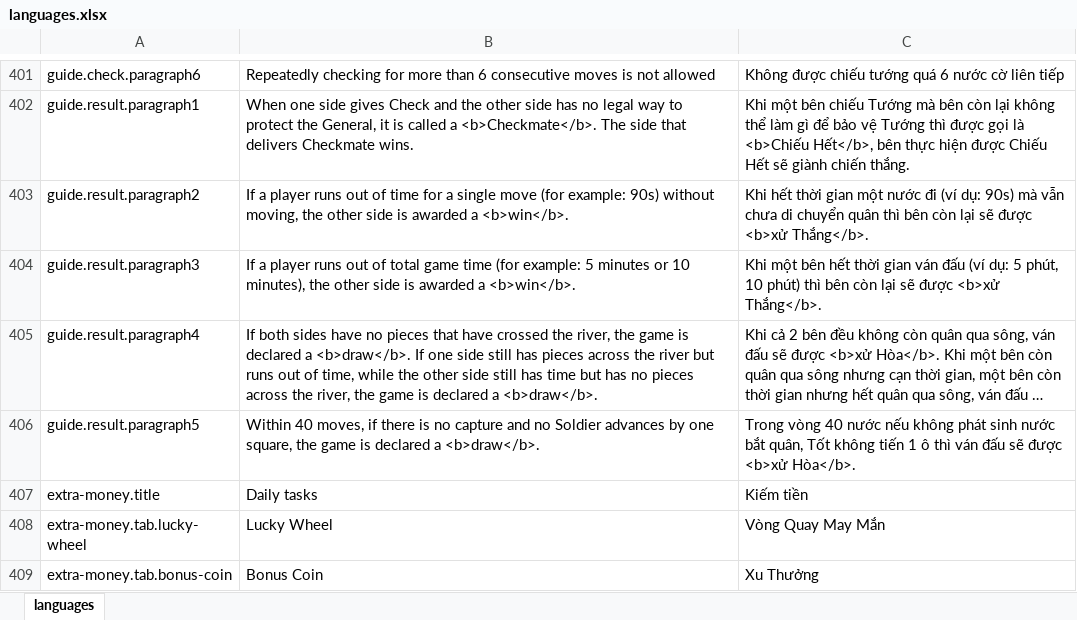
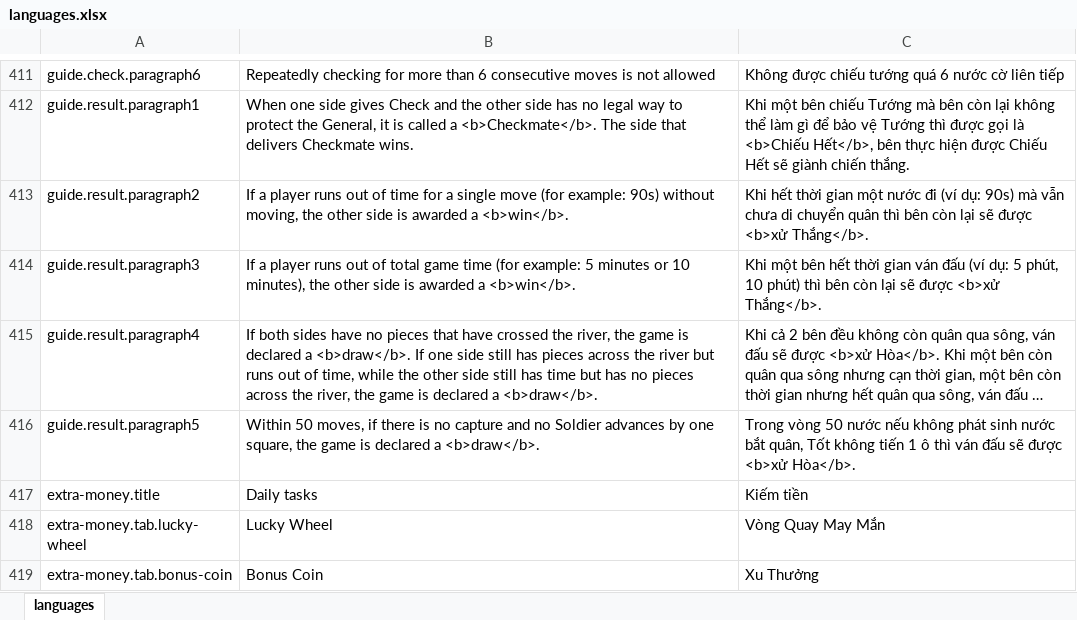
Before and after one commit to hieunm22/xiangqi, an Excel workbook: tools/languages.xlsx, sheet languages, drawn as a sheet; only a part is shown, gaps mark what is left out; long unchanged cells end in …; values as stored, in another font and other column widths than the file's, no borders; addresses are those after the commit; the diff covers the shown part only; the diff names each change by its address in the sheet, - before the commit and + after, or states it on an @@ line.

```diff
--- a/tools/languages.xlsx (sheet languages)
+++ b/tools/languages.xlsx (sheet languages)
-B416: Within 40 moves, if…
+B416: Within 50 moves, if…
-C416: Trong vòng 40 nước nếu…
+C416: Trong vòng 50 nước nếu…
```
Also changed, not shown: 10 added rows and 2 edited cells elsewhere in this sheet, 49 other files.
